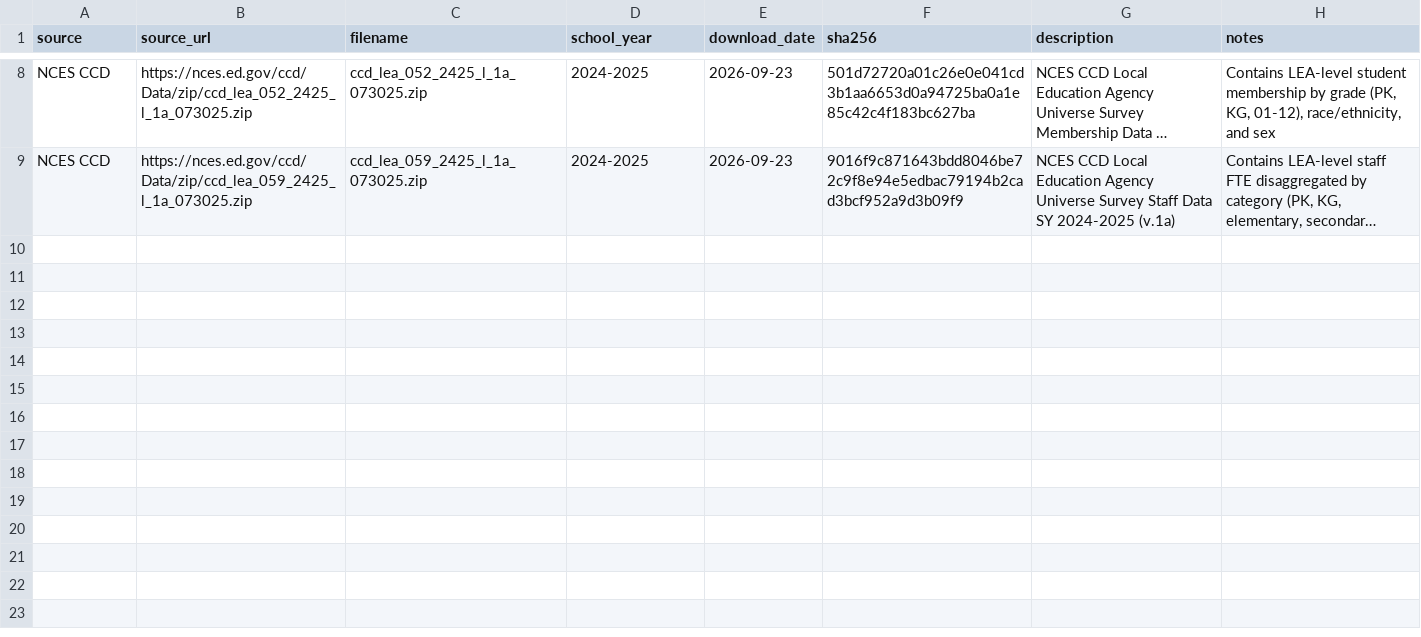
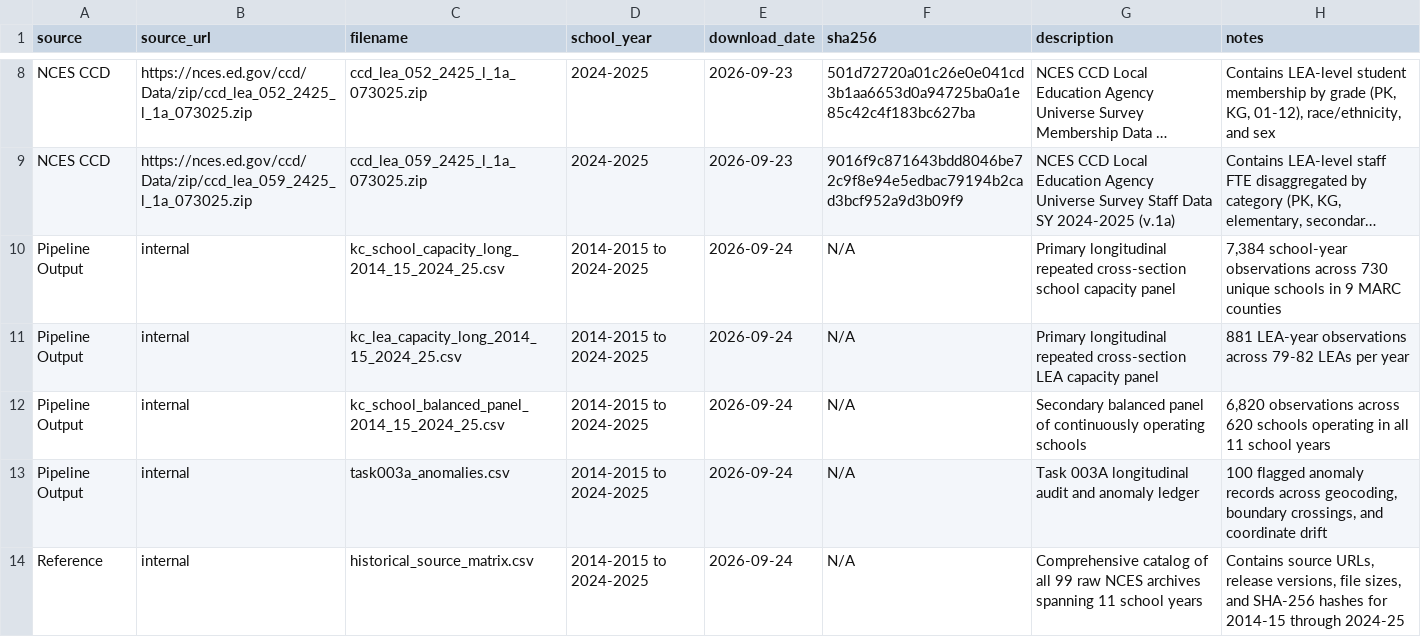
Before and after one commit to admiralorbiter/computational-sketchbook, a CSV file: 2026/2026-09-23-kc-education-capacity/data/manifest.csv, drawn as a sheet; only a part is shown, gaps mark what is left out; long unchanged cells end in …; the diff names each change by its address in the sheet, - before the commit and + after, or states it on an @@ line.

Commit message:
feat(task003a): build and audit 11-year longitudinal capacity panel (2014-15 to 2024-25)

```diff
--- a/2026/2026-09-23-kc-education-capacity/data/manifest.csv
+++ b/2026/2026-09-23-kc-education-capacity/data/manifest.csv
+row 10: Pipeline Output | internal | kc_school_capacity_long_2014_15_2024_25.csv | 2014-2015 to 2024-2025 | 2026-09-24 | N/A | Primary longitudinal repeated cross-section school capacity panel | 7,384 school-year observations across 730 unique schools in 9 MARC counties
+row 11: Pipeline Output | internal | kc_lea_capacity_long_2014_15_2024_25.csv | 2014-2015 to 2024-2025 | 2026-09-24 | N/A | Primary longitudinal repeated cross-section LEA capacity panel | 881 LEA-year observations across 79-82 LEAs per year
+row 12: Pipeline Output | internal | kc_school_balanced_panel_2014_15_2024_25.csv | 2014-2015 to 2024-2025 | 2026-09-24 | N/A | Secondary balanced panel of continuously operating schools | 6,820 observations across 620 schools operating in all 11 school years
+row 13: Pipeline Output | internal | task003a_anomalies.csv | 2014-2015 to 2024-2025 | 2026-09-24 | N/A | Task 003A longitudinal audit and anomaly ledger | 100 flagged anomaly records across geocoding, boundary crossings, and coordinate drift
+row 14: Reference | internal | historical_source_matrix.csv | 2014-2015 to 2024-2025 | 2026-09-24 | N/A | Comprehensive catalog of all 99 raw NCES archives spanning 11 school years | Contains source URLs, release versions, file sizes, and SHA-256 hashes for 2014-15 through 2024-25
```
Also changed, not shown: 14 other files.
